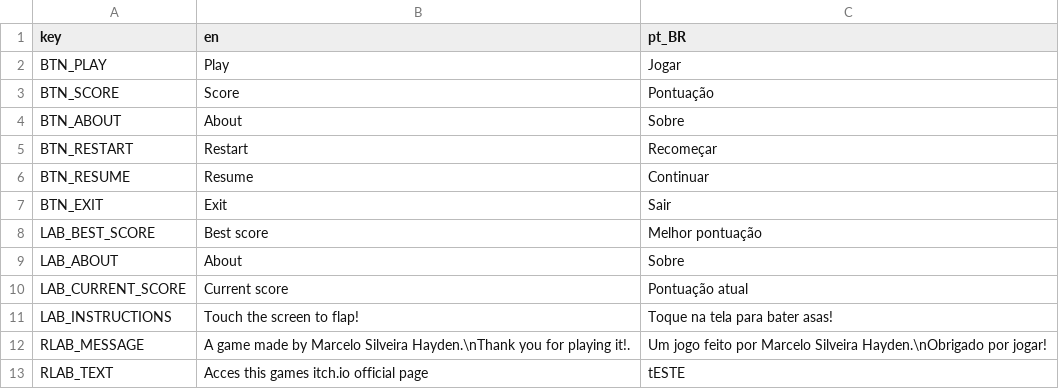
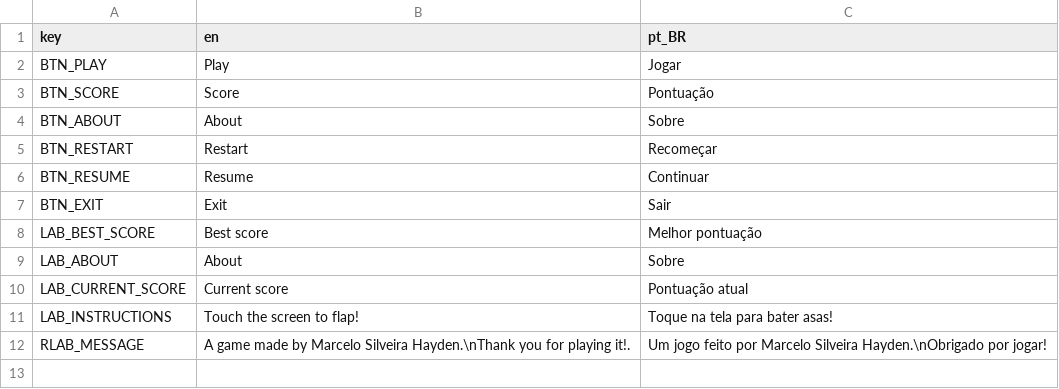
Before and after one commit to mshayden1998/Birdy-Type-of-Trouble, a CSV file: interface/text.csv, drawn as a sheet.

```diff
--- a/interface/text.csv
+++ b/interface/text.csv
@@ -12,2 +12 @@ LAB_INSTRUCTIONS,"Touch the screen to flap!","Toque na tela para bater asas!"
 RLAB_MESSAGE,"A game made by Marcelo Silveira Hayden.\nThank you for playing it!.","Um jogo feito por Marcelo Silveira Hayden.\nObrigado por jogar!"
-RLAB_TEXT,"Acces this games itch.io official page","tESTE"
```
Also changed, not shown: 6 other files.
